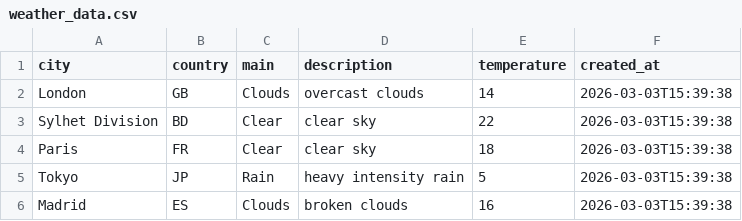
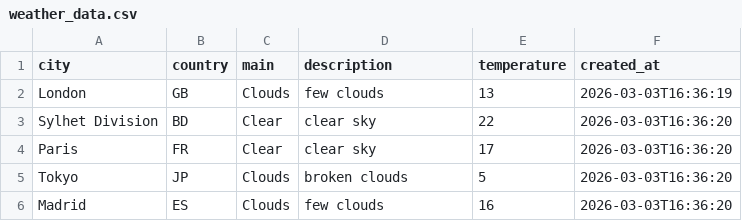
Before and after one commit to amzzz930/weather-api-integration, a CSV file: weather_data.csv, drawn as a sheet.

```diff
--- a/weather_data.csv
+++ b/weather_data.csv
@@ -1,6 +1,6 @@
 city,country,main,description,temperature,created_at
-London,GB,Clouds,overcast clouds,14,2026-03-03T15:39:38
-Sylhet Division,BD,Clear,clear sky,22,2026-03-03T15:39:38
-Paris,FR,Clear,clear sky,18,2026-03-03T15:39:38
-Tokyo,JP,Rain,heavy intensity rain,5,2026-03-03T15:39:38
-Madrid,ES,Clouds,broken clouds,16,2026-03-03T15:39:38
+London,GB,Clouds,few clouds,13,2026-03-03T16:36:19
+Sylhet Division,BD,Clear,clear sky,22,2026-03-03T16:36:20
+Paris,FR,Clear,clear sky,17,2026-03-03T16:36:20
+Tokyo,JP,Clouds,broken clouds,5,2026-03-03T16:36:20
+Madrid,ES,Clouds,few clouds,16,2026-03-03T16:36:20
```
